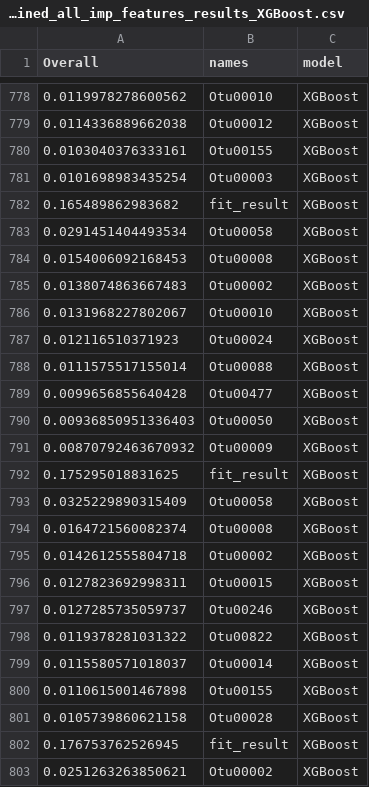
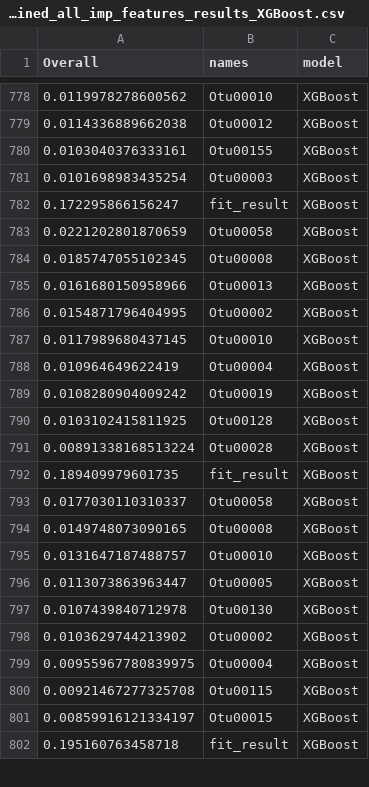
Before and after one commit to SchlossLab/Topcuoglu_ML_mBio_2020, a CSV file: data/process/combined_all_imp_features_results_XGBoost.csv, drawn as a sheet; only a part is shown, gaps mark what is left out; the diff covers the shown part only.

```diff
--- a/data/process/combined_all_imp_features_results_XGBoost.csv
+++ b/data/process/combined_all_imp_features_results_XGBoost.csv
@@ -781,23 +781,22 @@
 0.0101698983435254,"Otu00003","XGBoost"
-0.165489862983682,"fit_result","XGBoost"
-0.0291451404493534,"Otu00058","XGBoost"
-0.0154006092168453,"Otu00008","XGBoost"
-0.0138074863667483,"Otu00002","XGBoost"
-0.0131968227802067,"Otu00010","XGBoost"
-0.012116510371923,"Otu00024","XGBoost"
-0.0111575517155014,"Otu00088","XGBoost"
-0.0099656855640428,"Otu00477","XGBoost"
-0.00936850951336403,"Otu00050","XGBoost"
-0.00870792463670932,"Otu00009","XGBoost"
-0.175295018831625,"fit_result","XGBoost"
-0.0325229890315409,"Otu00058","XGBoost"
-0.0164721560082374,"Otu00008","XGBoost"
-0.0142612555804718,"Otu00002","XGBoost"
-0.0127823692998311,"Otu00015","XGBoost"
-0.0127285735059737,"Otu00246","XGBoost"
-0.0119378281031322,"Otu00822","XGBoost"
-0.0115580571018037,"Otu00014","XGBoost"
-0.0110615001467898,"Otu00155","XGBoost"
-0.0105739860621158,"Otu00028","XGBoost"
-0.176753762526945,"fit_result","XGBoost"
-0.0251263263850621,"Otu00002","XGBoost"
+0.172295866156247,"fit_result","XGBoost"
+0.0221202801870659,"Otu00058","XGBoost"
+0.0185747055102345,"Otu00008","XGBoost"
+0.0161680150958966,"Otu00013","XGBoost"
+0.0154871796404995,"Otu00002","XGBoost"
+0.0117989680437145,"Otu00010","XGBoost"
+0.010964649622419,"Otu00004","XGBoost"
+0.0108280904009242,"Otu00019","XGBoost"
+0.0103102415811925,"Otu00128","XGBoost"
+0.00891338168513224,"Otu00028","XGBoost"
+0.189409979601735,"fit_result","XGBoost"
+0.0177030110310337,"Otu00058","XGBoost"
+0.0149748073090165,"Otu00008","XGBoost"
+0.0131647187488757,"Otu00010","XGBoost"
+0.0113073863963447,"Otu00005","XGBoost"
+0.0107439840712978,"Otu00130","XGBoost"
+0.0103629744213902,"Otu00002","XGBoost"
+0.00955967780839975,"Otu00004","XGBoost"
+0.00921467277325708,"Otu00115","XGBoost"
+0.00859916121334197,"Otu00015","XGBoost"
+0.195160763458718,"fit_result","XGBoost"
```
Also changed, not shown: 13 added rows, 12 removed rows and 36 edited cells elsewhere in this file, data/process/combined_all_hp_results_Decision_Tree.csv, data/process/combined_all_hp_results_XGBoost.csv, 7 other files.
